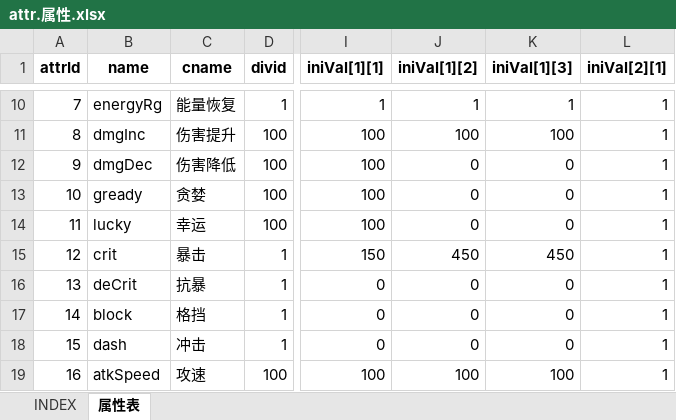
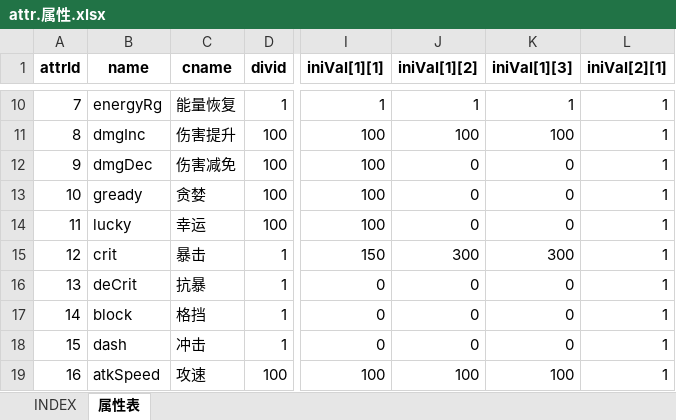
Before and after one commit to hataksumo/UIDesigner, an Excel workbook: Excel/attr.属性.xlsx, sheet 属性表, drawn as a sheet; only a part is shown, gaps mark what is left out; values as stored, in another font and other column widths than the file's, no borders; the diff names each change by its address in the sheet, - before the commit and + after, or states it on an @@ line.

```diff
--- a/Excel/attr.属性.xlsx (sheet 属性表)
+++ b/Excel/attr.属性.xlsx (sheet 属性表)
-C12 (cname): 伤害降低
+C12 (cname): 伤害减免
-J15 (iniVal[1][2]): 450
+J15 (iniVal[1][2]): 300
-K15 (iniVal[1][3]): 450
+K15 (iniVal[1][3]): 300
```
Also changed, not shown: Excel/chip.晶片.xlsx, Excel/drop.掉落.xlsx, 3 other files.
